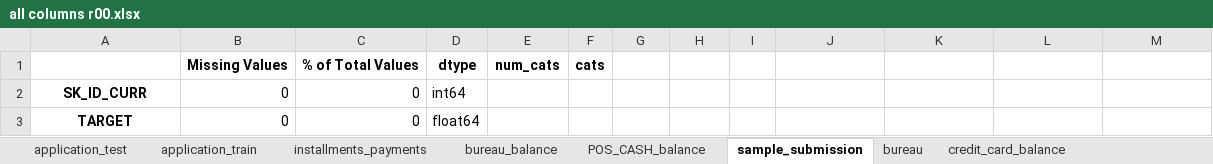
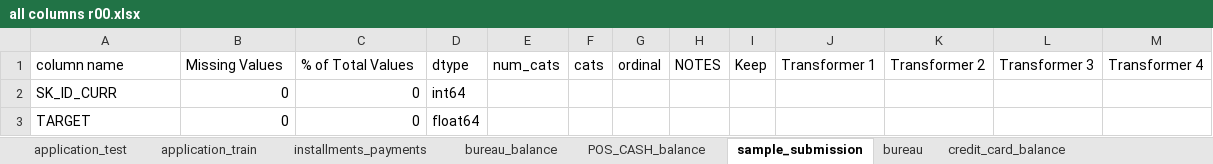
Before and after one commit to MarcusJones/hack_kaggle_homecredit, an Excel workbook: 03 scripts/00 Superceded/all columns r00.xlsx, sheet sample_submission, drawn as a sheet; values as stored, in another font and other column widths than the file's, no borders; removed rows and columns are numbered as before the commit, all else as after; the diff names each change by its address in the sheet, - before the commit and + after, or states it on an @@ line.

```diff
--- a/03 scripts/00 Superceded/all columns r00.xlsx (sheet sample_submission)
+++ b/03 scripts/00 Superceded/all columns r00.xlsx (sheet sample_submission)
-row 1:  | Missing Values | % of Total Values | dtype | num_cats | cats
+row 1: column name | Missing Values | % of Total Values | dtype | num_cats | cats | ordinal | NOTES | Keep | Transformer 1 | Transformer 2 | Transformer 3 | Transformer 4
@@ A2:A3 bold: on → off, alignment: center → left @@
```
Also changed, not shown: sheet application_train, sheet bureau_balance, sheet installments_payments, sheet POS_CASH_balance, sheet bureau, sheet credit_card_balance, 2 more sheets, 15 other files.
